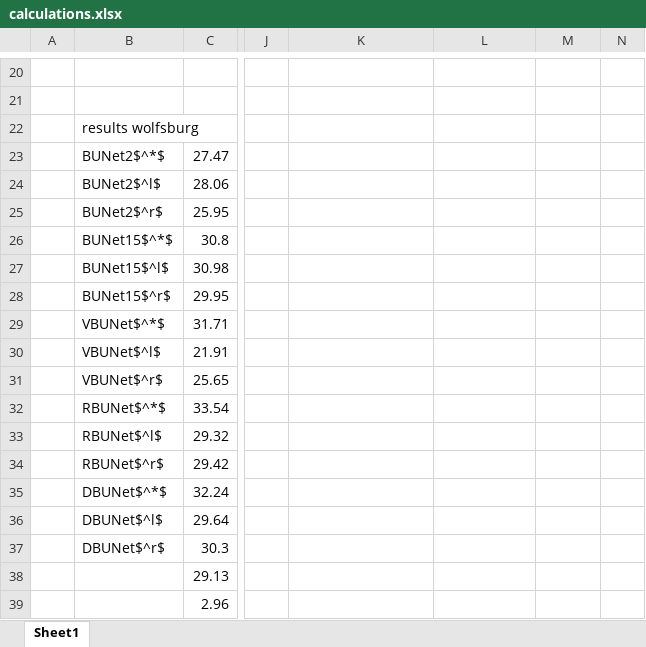
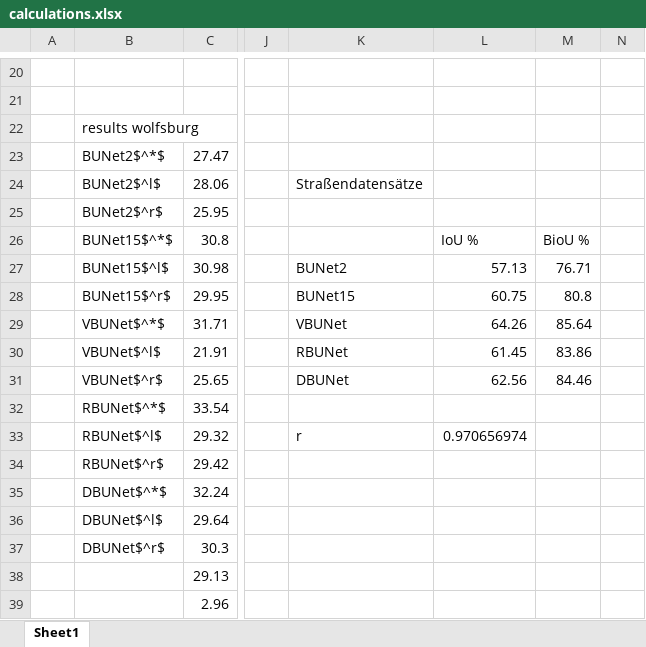
Before and after one commit to bicycle-lane-detector/thesis, an Excel workbook: calculations.xlsx, sheet Sheet1, drawn as a sheet; only a part is shown, gaps mark what is left out; values as stored, in another font and other column widths than the file's, no borders; charts and pictures not drawn; the diff names each change by its address in the sheet, - before the commit and + after, or states it on an @@ line.

```diff
--- a/calculations.xlsx (sheet Sheet1)
+++ b/calculations.xlsx (sheet Sheet1)
-K24: (empty)
+K24: Straßendatensätze
-L26: (empty)
+L26: IoU %
-M26: (empty)
+M26: BioU %
-K27: (empty)
+K27: BUNet2
-L27: (empty)
+L27: 57.13
-M27: (empty)
+M27: 76.71
-K28: (empty)
+K28: BUNet15
-L28: (empty)
+L28: 60.75
-M28: (empty)
+M28: 80.8
-K29: (empty)
+K29: VBUNet
-L29: (empty)
+L29: 64.26
-M29: (empty)
+M29: 85.64
-K30: (empty)
+K30: RBUNet
-L30: (empty)
+L30: 61.45
-M30: (empty)
+M30: 83.86
-K31: (empty)
+K31: DBUNet
-L31: (empty)
+L31: 62.56
-M31: (empty)
+M31: 84.46
-K33: (empty)
+K33: r
-L33: (empty)
+L33: 0.970656974
```
Also changed, not shown: charts or pictures, 3 other files.
